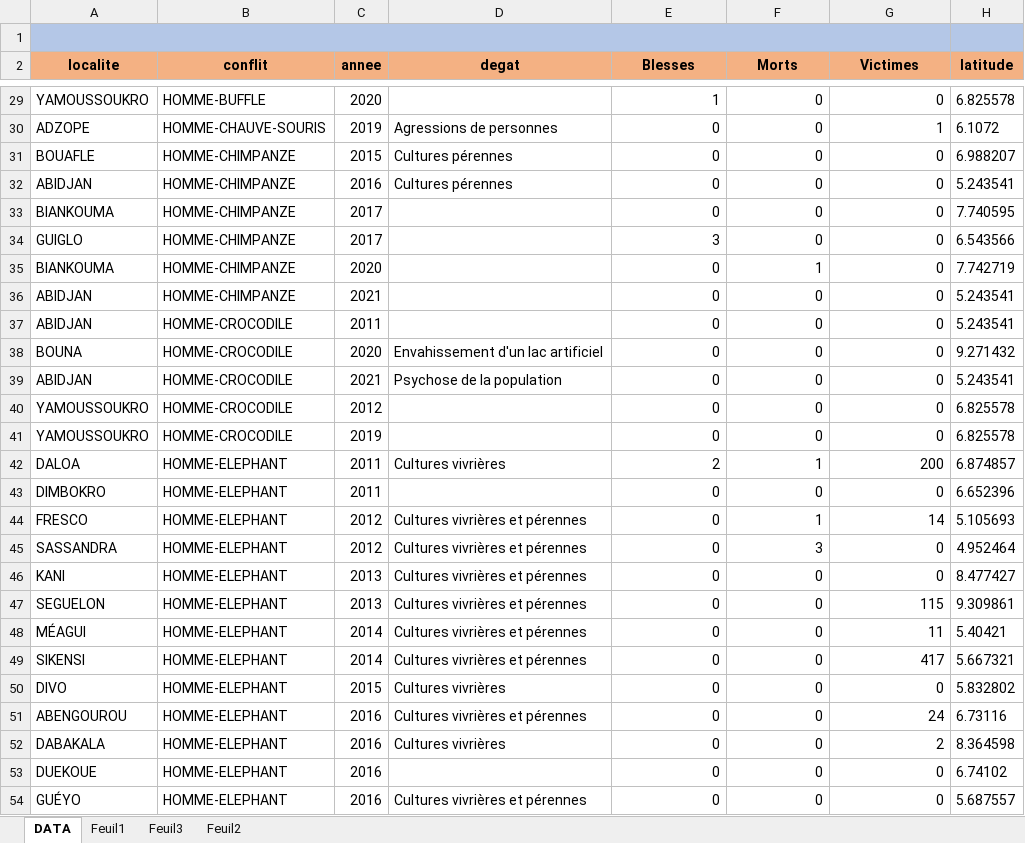
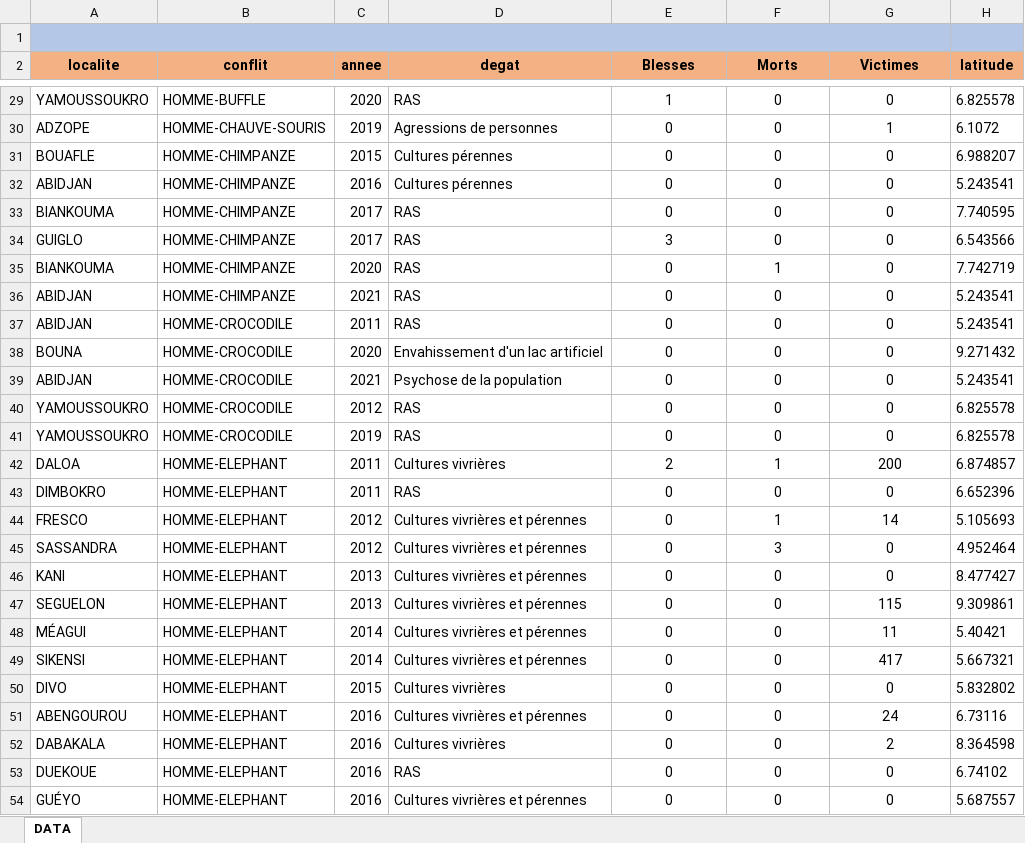
Before and after one commit to oberlin28/donnee_conflit_faune, an Excel workbook: conflit_faune.xlsx, sheet DATA, drawn as a sheet; only a part is shown, gaps mark what is left out; values as stored, in another font and other column widths than the file's, no borders; the diff covers the shown part only; the diff names each change by its address in the sheet, - before the commit and + after, or states it on an @@ line.

```diff
--- a/conflit_faune.xlsx (sheet DATA)
+++ b/conflit_faune.xlsx (sheet DATA)
-sheet tab: Feuil1
-sheet tab: Feuil3
-sheet tab: Feuil2
-D29 (degat): (empty)
+D29 (degat): RAS
-E29:G54 alignment: right
+E29:G54 alignment: center
-D33:D37 (degat): (empty)
+D33:D37 (degat): RAS
-D40:D41 (degat): (empty)
+D40:D41 (degat): RAS
-D43 (degat): (empty)
+D43 (degat): RAS
-D53 (degat): (empty)
+D53 (degat): RAS
```
Also changed, not shown: 46 edited cells and cell formats elsewhere in this sheet.
